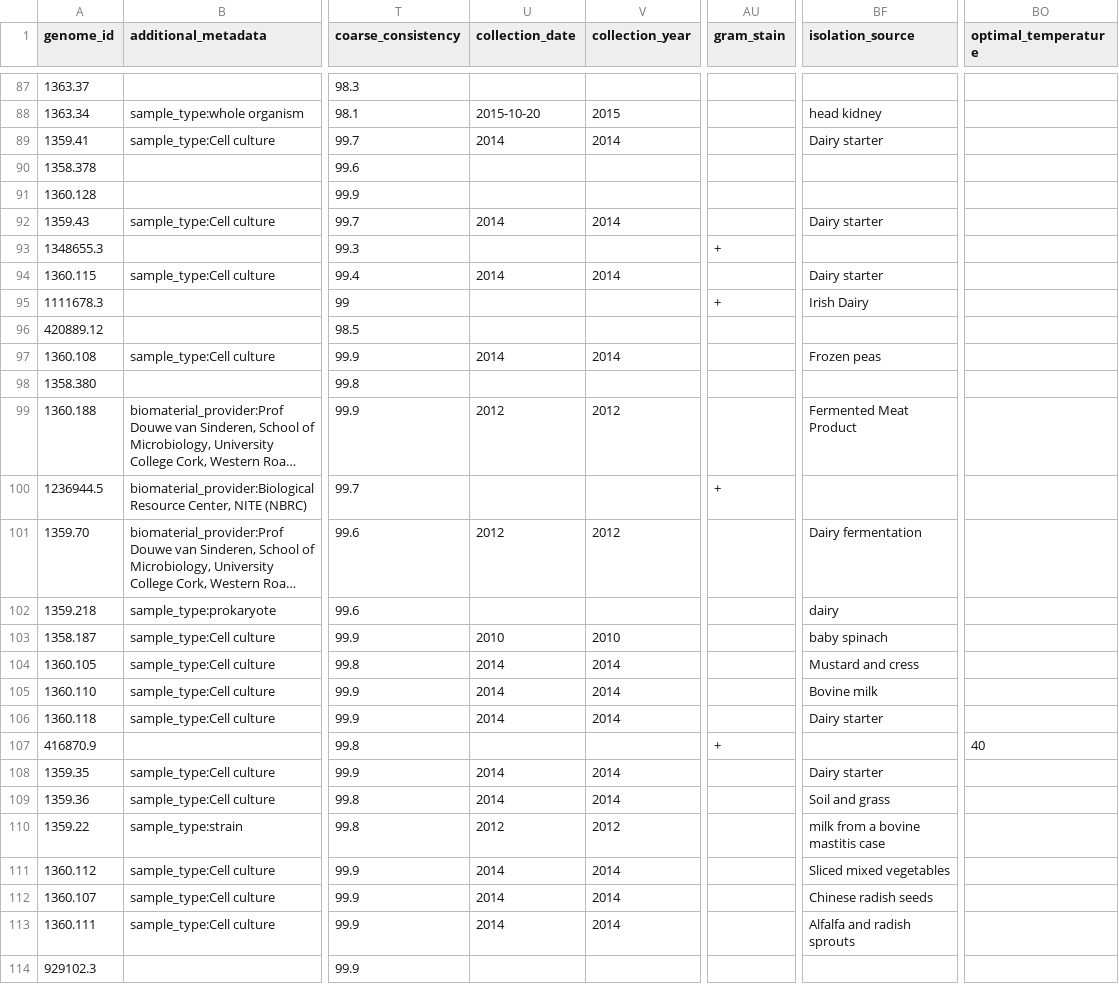
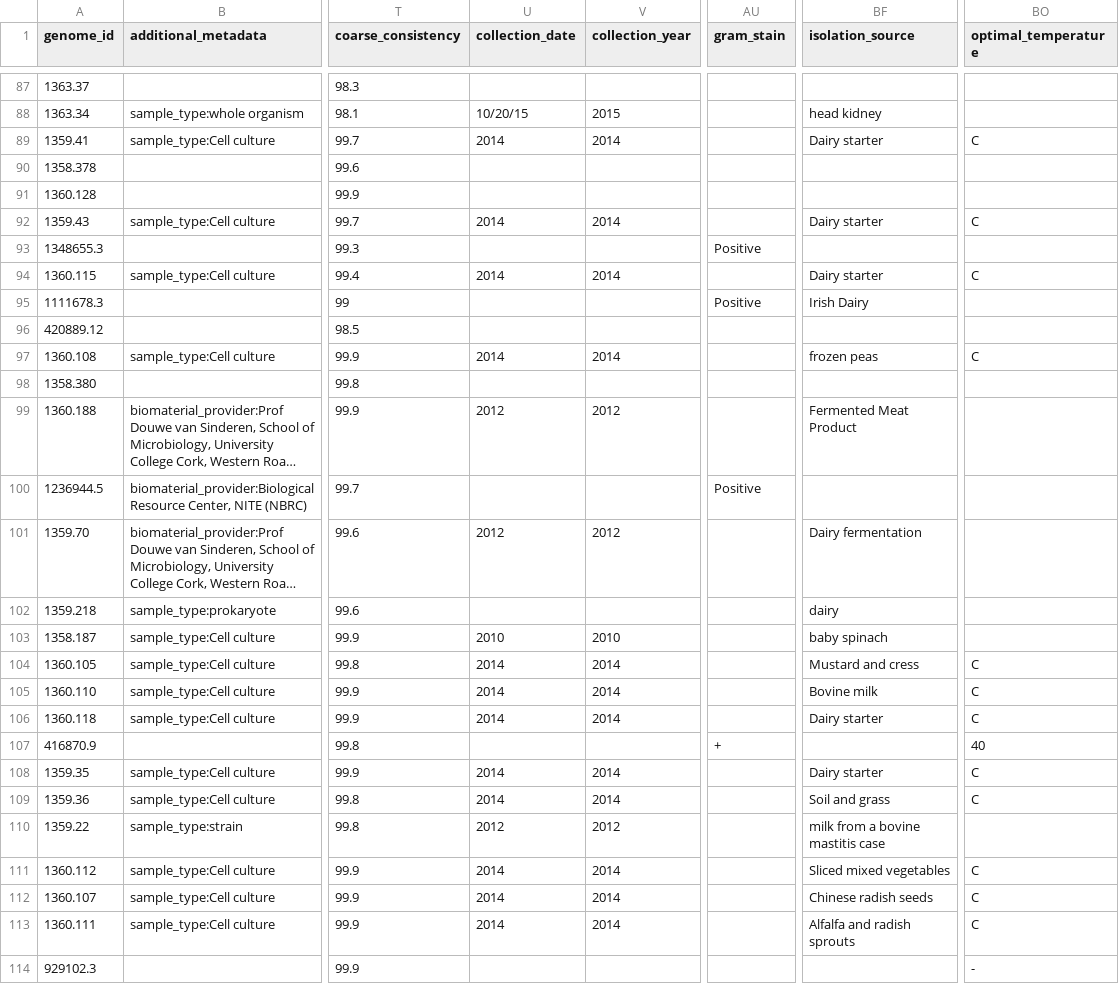
Before and after one commit to danielriosgarza/strepto_phylogenomics, a TSV file: files/lactococcus_genome_database.tsv, drawn as a sheet; only a part is shown, gaps mark what is left out; long unchanged cells end in …; the diff covers the shown part only; the diff names each change by its address in the sheet, - before the commit and + after, or states it on an @@ line.

```diff
--- a/files/lactococcus_genome_database.tsv
+++ b/files/lactococcus_genome_database.tsv
-U88 (collection_date): 2015-10-20
+U88 (collection_date): 10/20/15
-BO89 (optimal_temperature): (empty)
+BO89 (optimal_temperature): C
-BO92 (optimal_temperature): (empty)
+BO92 (optimal_temperature): C
-AU93 (gram_stain): +
+AU93 (gram_stain): Positive
-BO94 (optimal_temperature): (empty)
+BO94 (optimal_temperature): C
-AU95 (gram_stain): +
+AU95 (gram_stain): Positive
-BF97 (isolation_source): Frozen peas
+BF97 (isolation_source): frozen peas
-BO97 (optimal_temperature): (empty)
+BO97 (optimal_temperature): C
-AU100 (gram_stain): +
+AU100 (gram_stain): Positive
-BO104:BO106 (optimal_temperature): (empty)
+BO104:BO106 (optimal_temperature): C
-BO108:BO109 (optimal_temperature): (empty)
+BO108:BO109 (optimal_temperature): C
-BO111:BO113 (optimal_temperature): (empty)
+BO111:BO113 (optimal_temperature): C
-BO114 (optimal_temperature): (empty)
+BO114 (optimal_temperature): -
```
Also changed, not shown: 116 edited cells elsewhere in this file, files/floricoccus_genome_database.tsv, 4 other files.
